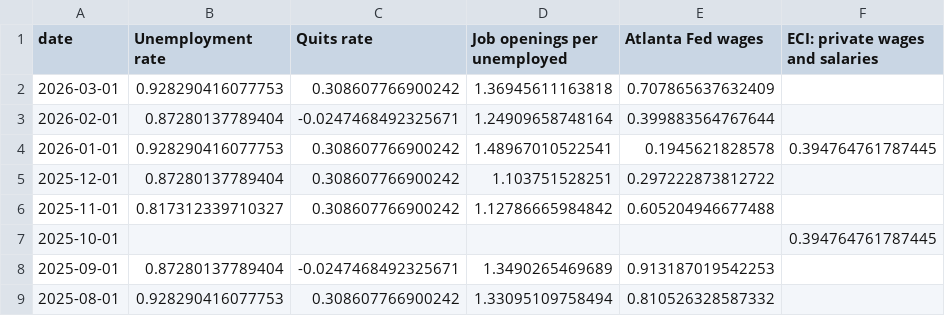
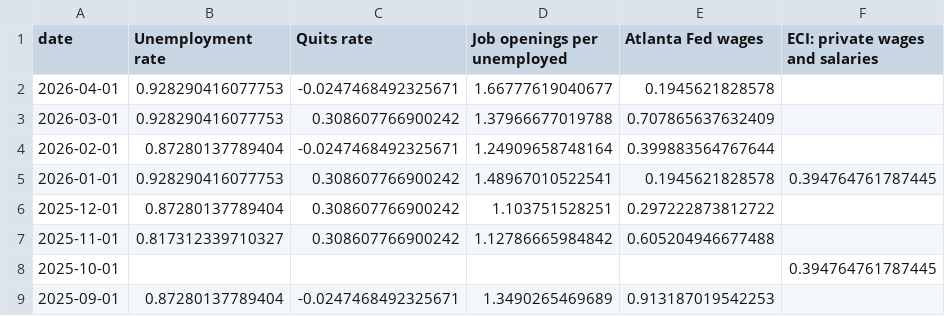
Before and after one commit to jhsuss/ft-monetary-policy-radar, a CSV file: data/flourish-labour_market-us.csv, drawn as a sheet; only a part is shown; the shorter side is filled out with more unchanged rows.

Commit message:
updated US labour market data

```diff
--- a/data/flourish-labour_market-us.csv
+++ b/data/flourish-labour_market-us.csv
@@ -1,3 +1,4 @@
 date,Unemployment rate,Quits rate,Job openings per unemployed,Atlanta Fed wages,ECI: private wages and salaries
-2026-03-01,0.928290416077753,0.308607766900242,1.36945611163818,0.707865637632409,
+2026-04-01,0.928290416077753,-0.0247468492325671,1.66777619040677,0.1945621828578,
+2026-03-01,0.928290416077753,0.308607766900242,1.37966677019788,0.707865637632409,
 2026-02-01,0.87280137789404,-0.0247468492325671,1.24909658748164,0.399883564767644,
```
